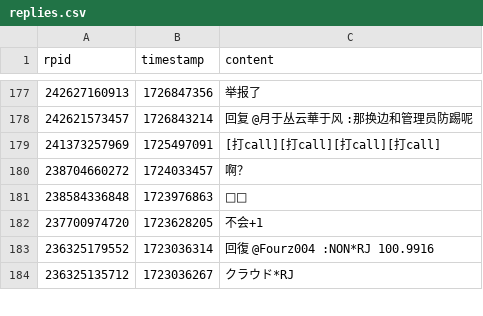
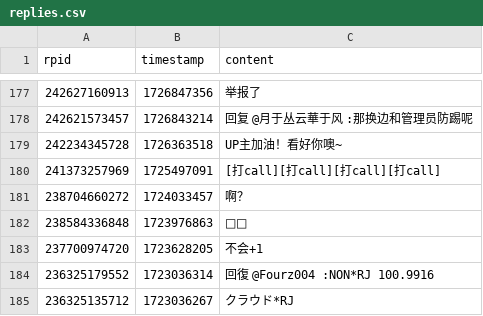
Before and after one commit to YurenHao0426/MuxianDanmuHistory, a CSV file: replies.csv, drawn as a sheet; only a part is shown, gaps mark what is left out; the diff names each change by its address in the sheet, - before the commit and + after, or states it on an @@ line.

```diff
--- a/replies.csv
+++ b/replies.csv
+row 179: 242234345728 | 1726363518 | UP主加油！看好你噢~
```
